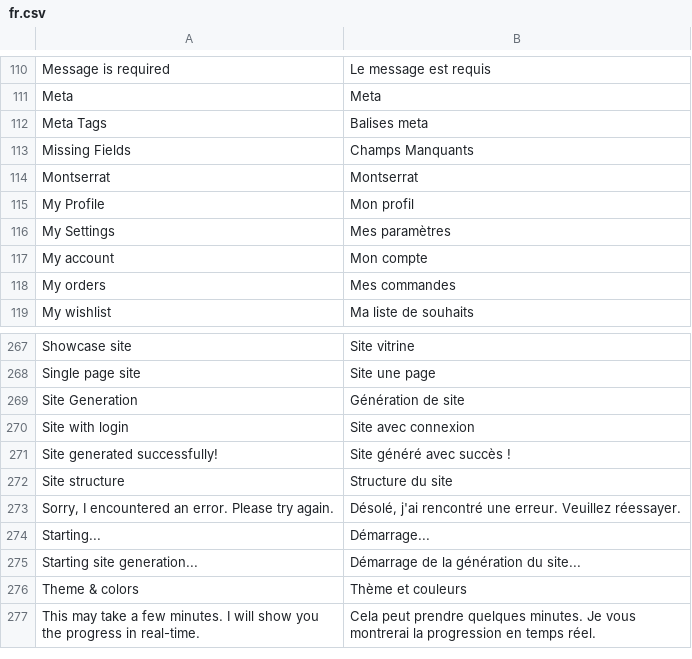
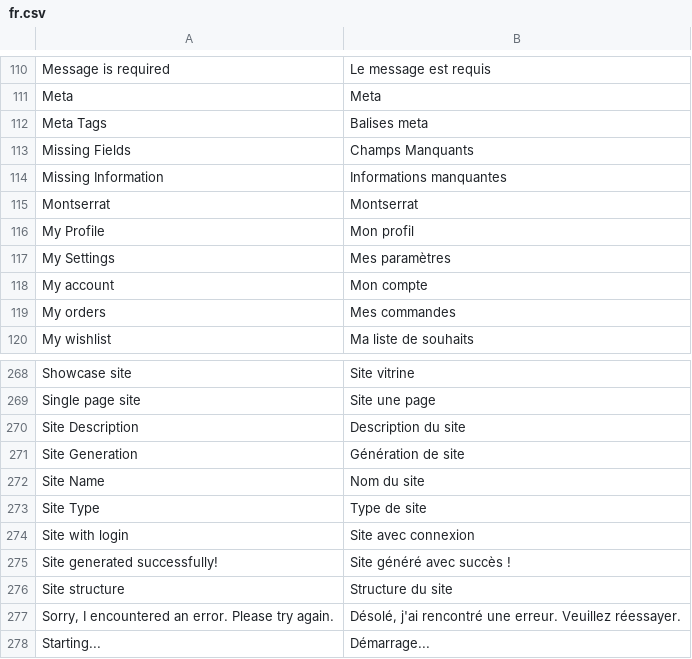
Before and after one commit to bvisible/builder, a CSV file: builder/translations/fr.csv, drawn as a sheet; only a part is shown, gaps mark what is left out; the shorter side is filled out with more unchanged rows.

Commit message:
fix(i18n): add missing field label translations (Site Description/Name/Type, Missing Information)

```diff
--- a/builder/translations/fr.csv
+++ b/builder/translations/fr.csv
@@ -113,2 +113,3 @@ Meta Tags,Balises meta,
 Missing Fields,Champs Manquants,
+Missing Information,Informations manquantes,
 Montserrat,Montserrat,
@@ -268,3 +269,6 @@ Showcase site,Site vitrine,
 Single page site,Site une page,
+Site Description,Description du site,
 Site Generation,Génération de site,
+Site Name,Nom du site,
+Site Type,Type de site,
 Site with login,Site avec connexion,
```
